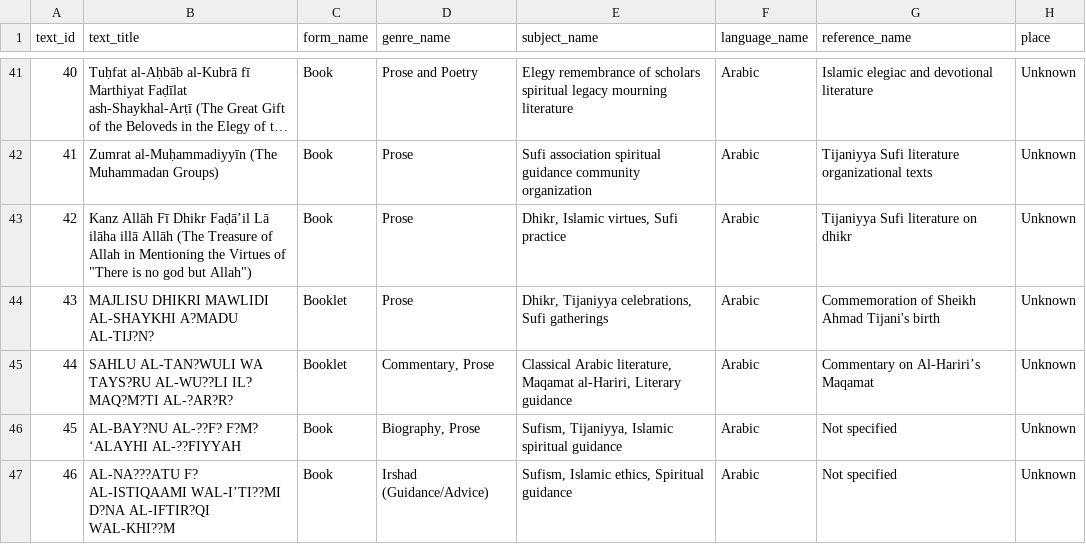
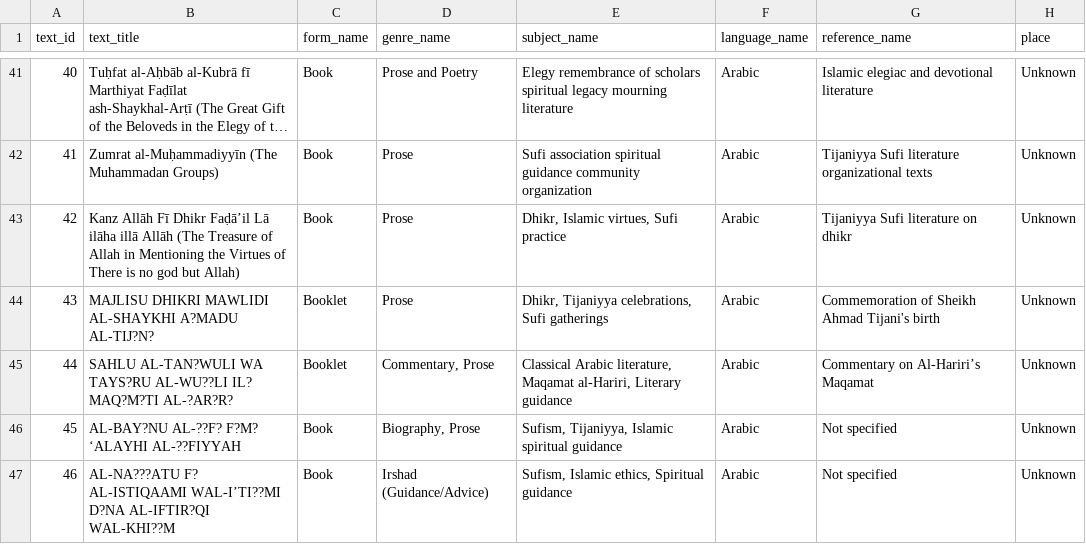
Before and after one commit to SmileBakGlobal/sheikh-yusuf-lokoja-bibliographic-database, a CSV file: sheikh-yusuf-lokoja-bibliographic-database.csv, drawn as a sheet; only a part is shown, gaps mark what is left out; long unchanged cells end in …; the diff names each change by its address in the sheet, - before the commit and + after, or states it on an @@ line.

Commit message:
Update sheikh-yusuf-lokoja-bibliographic-database.csv

```diff
--- a/sheikh-yusuf-lokoja-bibliographic-database.csv
+++ b/sheikh-yusuf-lokoja-bibliographic-database.csv
-B43 (text_title): …Virtues of "There is no god but Allah")
+B43 (text_title): …Virtues of There is no god but Allah)
```
